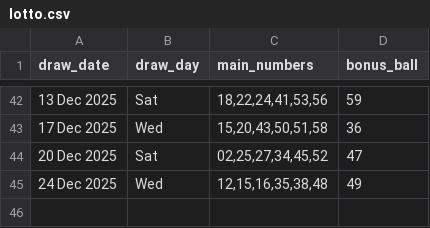
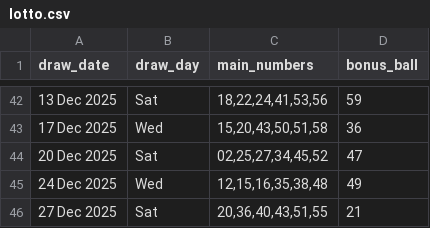
Before and after one commit to Kwill3/lottery_historical_data, a CSV file: data/derived-csv/lotto.csv, drawn as a sheet; only a part is shown, gaps mark what is left out; the diff names each change by its address in the sheet, - before the commit and + after, or states it on an @@ line.

```diff
--- a/data/derived-csv/lotto.csv
+++ b/data/derived-csv/lotto.csv
+row 46: 27 Dec 2025 | Sat | 20,36,40,43,51,55 | 21
```
Also changed, not shown: data/derived-csv/thunderball.csv.
